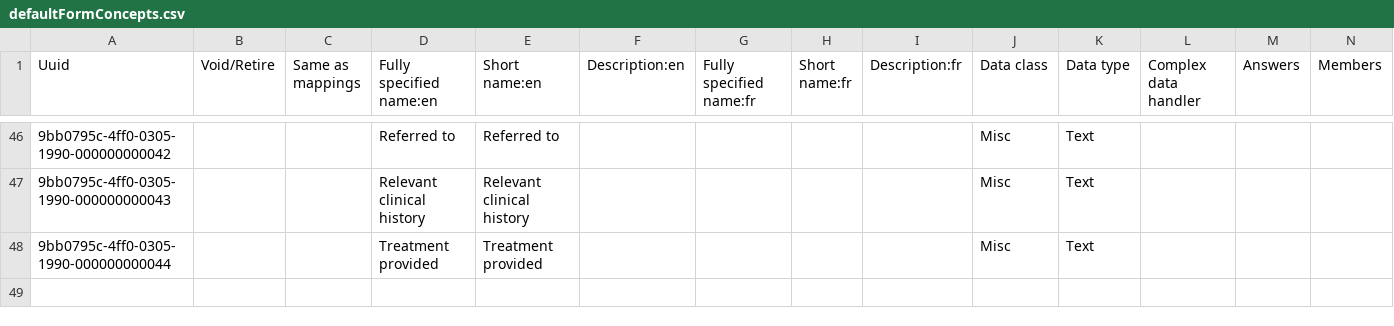
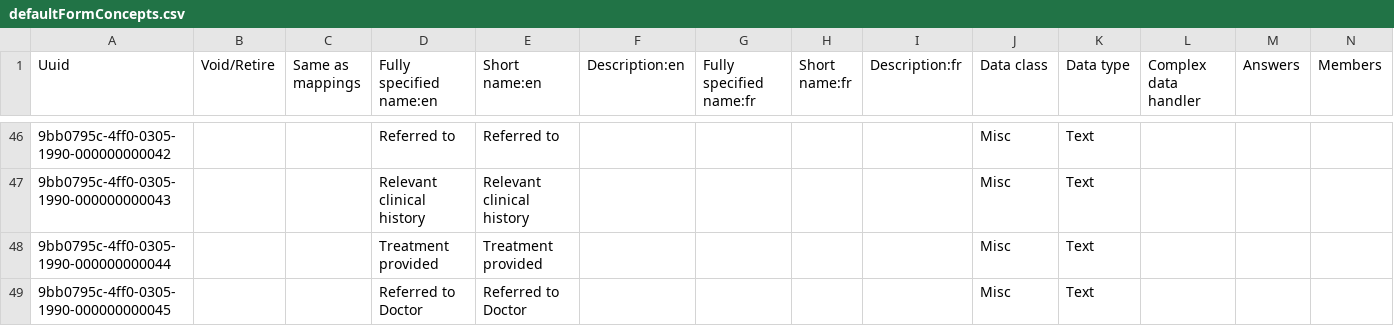
Before and after one commit to Bahmni/clinic-config, a CSV file: masterdata/configuration/concepts/defaultFormConcepts.csv, drawn as a sheet; only a part is shown, gaps mark what is left out; rows hold the shown columns only; the diff names each change by its address in the sheet, - before the commit and + after, or states it on an @@ line.

Commit message:
BAH-2534 | Updated the dataType for the header attribute and fixed bugs. Co-authored-by: manimaarans <manimaaran@beehyv.com>

```diff
--- a/masterdata/configuration/concepts/defaultFormConcepts.csv
+++ b/masterdata/configuration/concepts/defaultFormConcepts.csv
+row 49: 9bb0795c-4ff0-0305-1990-000000000045 |  |  | Referred to Doctor | Referred to Doctor |  |  |  |  | Misc | Text
```
Also changed, not shown: 5 other files.
